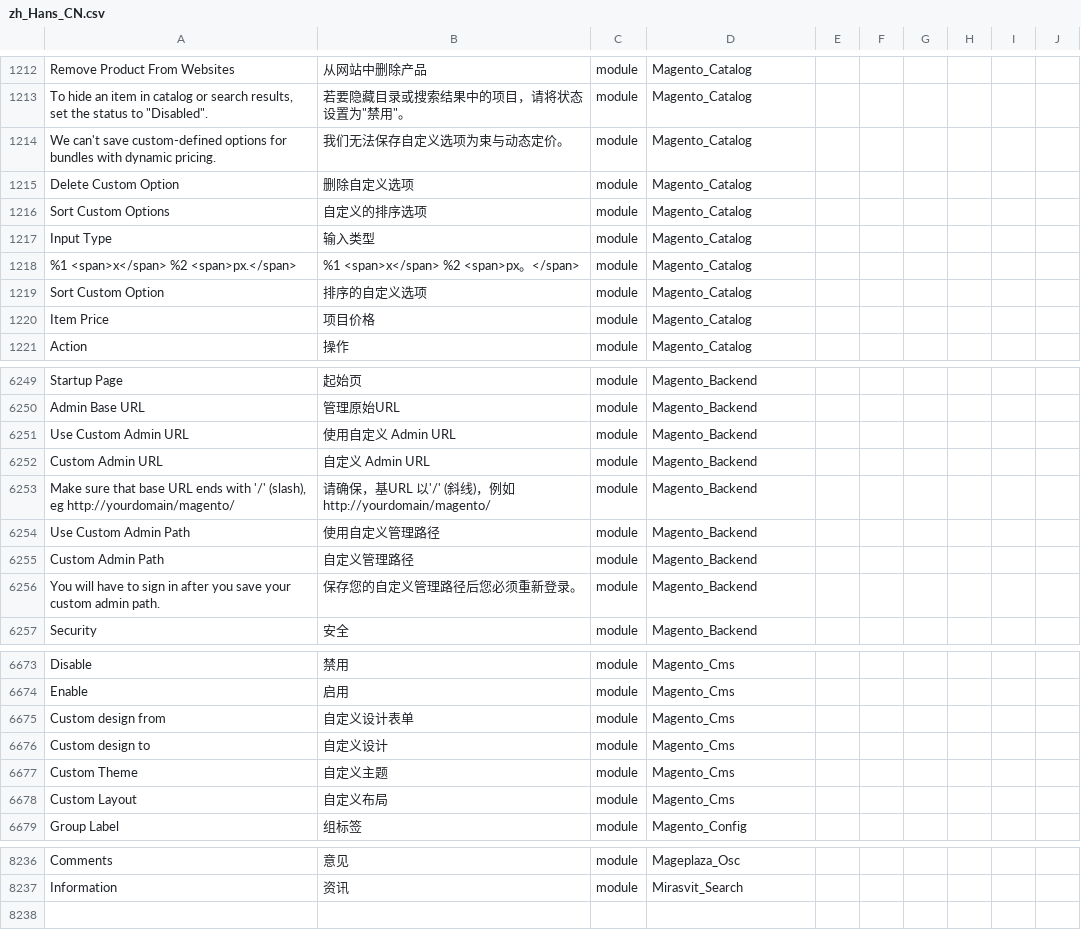
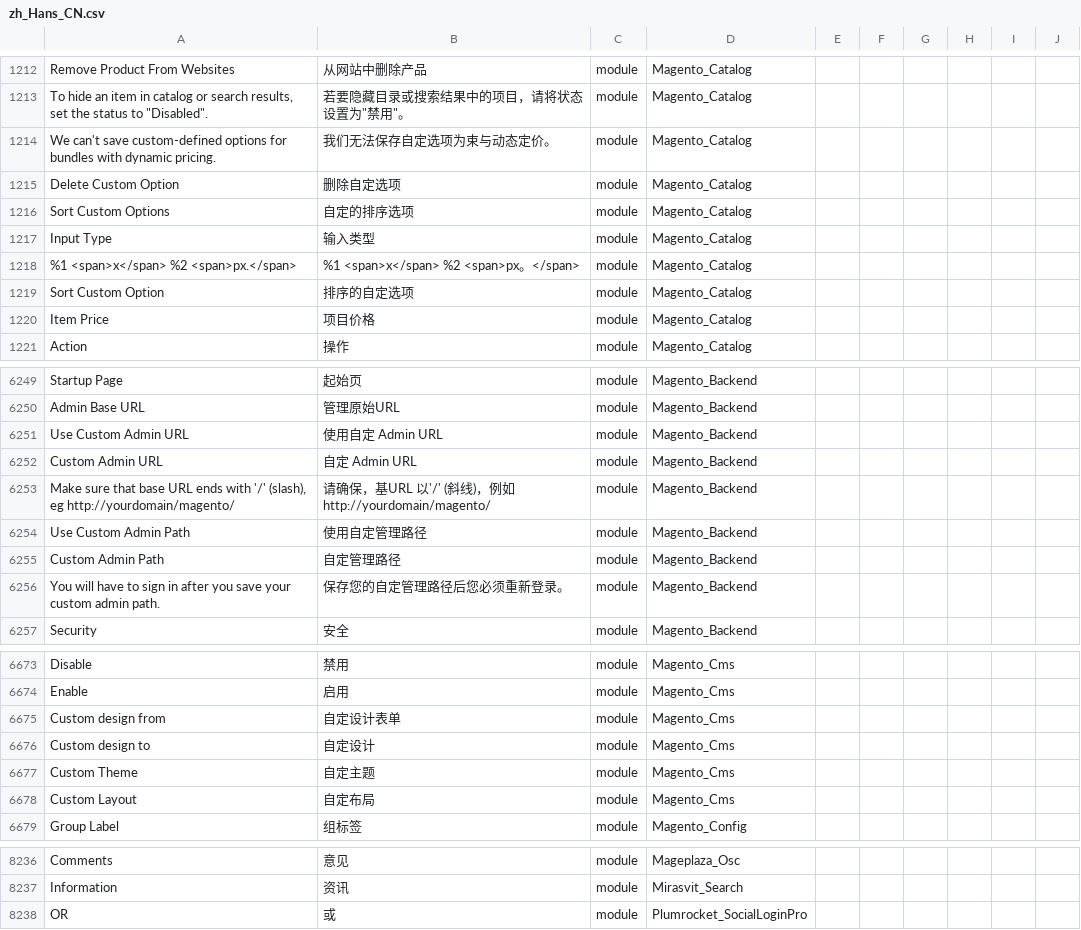
Before and after one commit to 4dhk/Magento2Language-zh_Hans_CN, a CSV file: zh_Hans_CN.csv, drawn as a sheet; only a part is shown, gaps mark what is left out; the diff covers the shown part only; the diff names each change by its address in the sheet, - before the commit and + after, or states it on an @@ line.

Commit message:
update translation file from traditional chinese

```diff
--- a/zh_Hans_CN.csv
+++ b/zh_Hans_CN.csv
-B1214: 我们无法保存自定义选项为束与动态定价。
+B1214: 我们无法保存自定选项为束与动态定价。
-B1215: 删除自定义选项
+B1215: 删除自定选项
-B1216: 自定义的排序选项
+B1216: 自定的排序选项
-B1219: 排序的自定义选项
+B1219: 排序的自定选项
-B6251: 使用自定义 Admin URL
+B6251: 使用自定 Admin URL
-B6252: 自定义 Admin URL
+B6252: 自定 Admin URL
-B6254: 使用自定义管理路径
+B6254: 使用自定管理路径
-B6255: 自定义管理路径
+B6255: 自定管理路径
-B6256: 保存您的自定义管理路径后您必须重新登录。
+B6256: 保存您的自定管理路径后您必须重新登录。
-B6675: 自定义设计表单
+B6675: 自定设计表单
-B6676: 自定义设计
+B6676: 自定设计
-B6677: 自定义主题
+B6677: 自定主题
-B6678: 自定义布局
+B6678: 自定布局
+row 8238: OR | 或 | module | Plumrocket_SocialLoginPro
```
Also changed, not shown: 58 edited cells elsewhere in this file.
